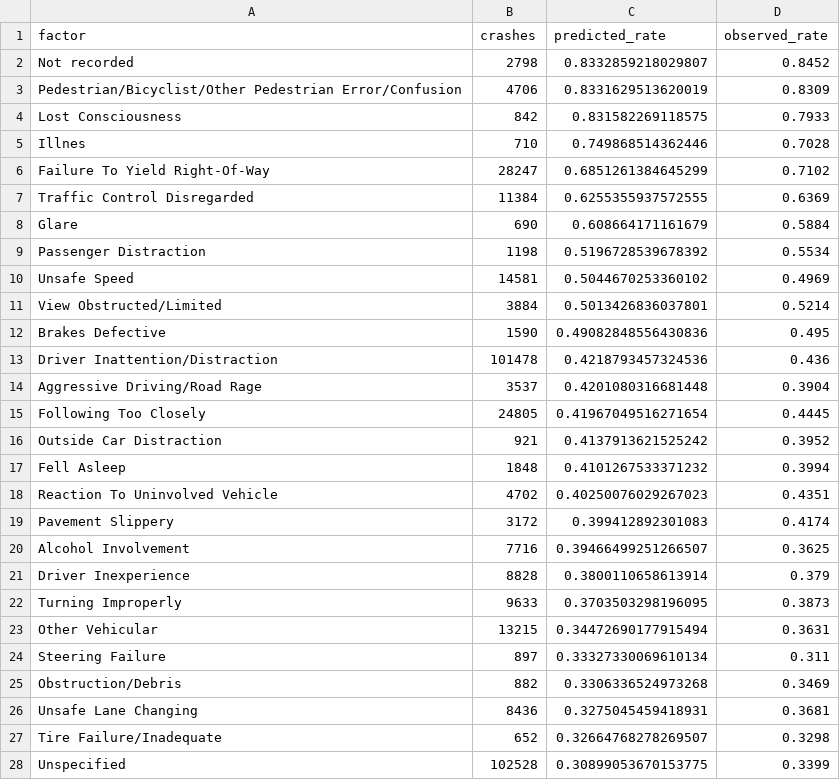
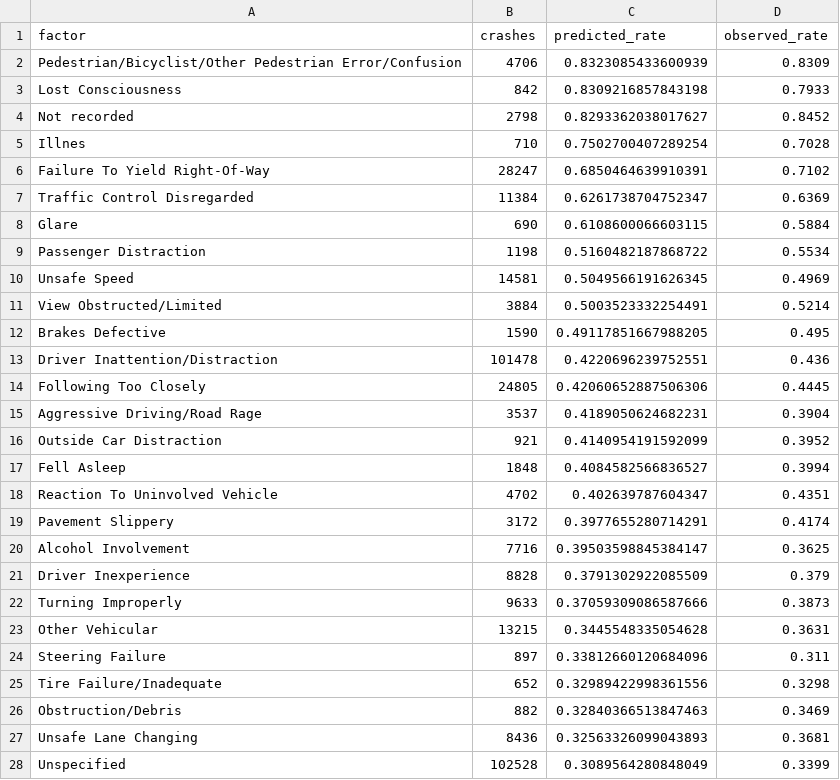
Before and after one commit to yougijain/NYC-Collisions, a CSV file: data/clean/injury_risk_factors.csv, drawn as a sheet; only a part is shown; the diff covers the shown part only.

```diff
--- a/data/clean/injury_risk_factors.csv
+++ b/data/clean/injury_risk_factors.csv
@@ -1,28 +1,28 @@
 factor,crashes,predicted_rate,observed_rate
-Not recorded,2798,0.8332859218029807,0.8452
-Pedestrian/Bicyclist/Other Pedestrian Error/Confusion,4706,0.8331629513620019,0.8309
-Lost Consciousness,842,0.831582269118575,0.7933
-Illnes,710,0.749868514362446,0.7028
-Failure To Yield Right-Of-Way,28247,0.6851261384645299,0.7102
-Traffic Control Disregarded,11384,0.6255355937572555,0.6369
-Glare,690,0.608664171161679,0.5884
-Passenger Distraction,1198,0.5196728539678392,0.5534
-Unsafe Speed,14581,0.5044670253360102,0.4969
-View Obstructed/Limited,3884,0.5013426836037801,0.5214
-Brakes Defective,1590,0.49082848556430836,0.495
-Driver Inattention/Distraction,101478,0.4218793457324536,0.436
-Aggressive Driving/Road Rage,3537,0.4201080316681448,0.3904
-Following Too Closely,24805,0.41967049516271654,0.4445
-Outside Car Distraction,921,0.4137913621525242,0.3952
-Fell Asleep,1848,0.4101267533371232,0.3994
-Reaction To Uninvolved Vehicle,4702,0.40250076029267023,0.4351
-Pavement Slippery,3172,0.399412892301083,0.4174
-Alcohol Involvement,7716,0.39466499251266507,0.3625
-Driver Inexperience,8828,0.3800110658613914,0.379
-Turning Improperly,9633,0.3703503298196095,0.3873
-Other Vehicular,13215,0.34472690177915494,0.3631
-Steering Failure,897,0.33327330069610134,0.311
-Obstruction/Debris,882,0.3306336524973268,0.3469
-Unsafe Lane Changing,8436,0.3275045459418931,0.3681
-Tire Failure/Inadequate,652,0.32664768278269507,0.3298
-Unspecified,102528,0.30899053670153775,0.3399
+Pedestrian/Bicyclist/Other Pedestrian Error/Confusion,4706,0.8323085433600939,0.8309
+Lost Consciousness,842,0.8309216857843198,0.7933
+Not recorded,2798,0.8293362038017627,0.8452
+Illnes,710,0.7502700407289254,0.7028
+Failure To Yield Right-Of-Way,28247,0.6850464639910391,0.7102
+Traffic Control Disregarded,11384,0.6261738704752347,0.6369
+Glare,690,0.6108600066603115,0.5884
+Passenger Distraction,1198,0.5160482187868722,0.5534
+Unsafe Speed,14581,0.5049566191626345,0.4969
+View Obstructed/Limited,3884,0.5003523332254491,0.5214
+Brakes Defective,1590,0.49117851667988205,0.495
+Driver Inattention/Distraction,101478,0.4220696239752551,0.436
+Following Too Closely,24805,0.42060652887506306,0.4445
+Aggressive Driving/Road Rage,3537,0.4189050624682231,0.3904
+Outside Car Distraction,921,0.4140954191592099,0.3952
+Fell Asleep,1848,0.4084582566836527,0.3994
+Reaction To Uninvolved Vehicle,4702,0.402639787604347,0.4351
+Pavement Slippery,3172,0.3977655280714291,0.4174
+Alcohol Involvement,7716,0.39503598845384147,0.3625
+Driver Inexperience,8828,0.3791302922085509,0.379
+Turning Improperly,9633,0.37059309086587666,0.3873
+Other Vehicular,13215,0.3445548335054628,0.3631
+Steering Failure,897,0.33812660120684096,0.311
+Tire Failure/Inadequate,652,0.32989422998361556,0.3298
+Obstruction/Debris,882,0.32840366513847463,0.3469
+Unsafe Lane Changing,8436,0.32563326099043893,0.3681
+Unspecified,102528,0.3089564280848049,0.3399
```
Also changed, not shown: 4 edited cells elsewhere in this file, data/clean/injury_exposure.csv, data/clean/injury_watchlist.csv, 11 other files.
